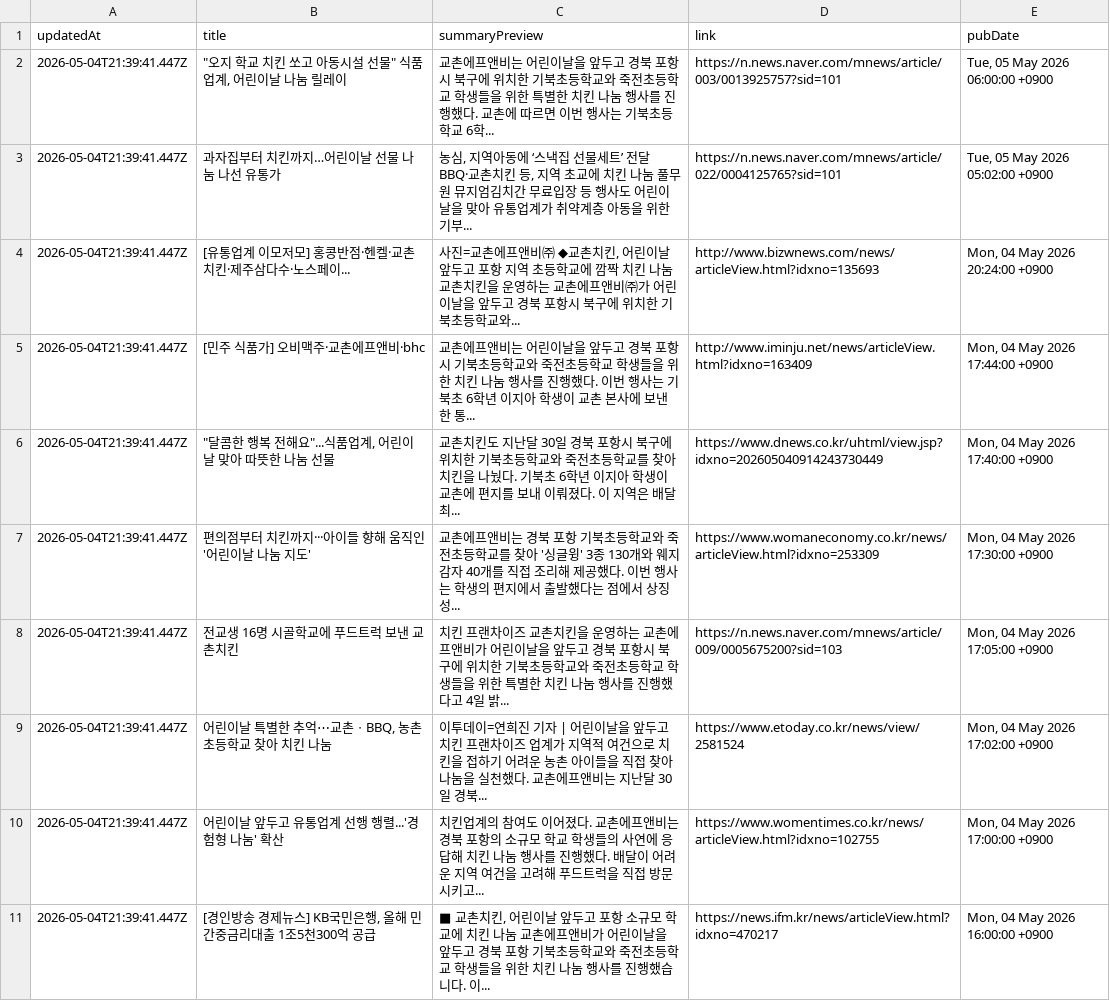
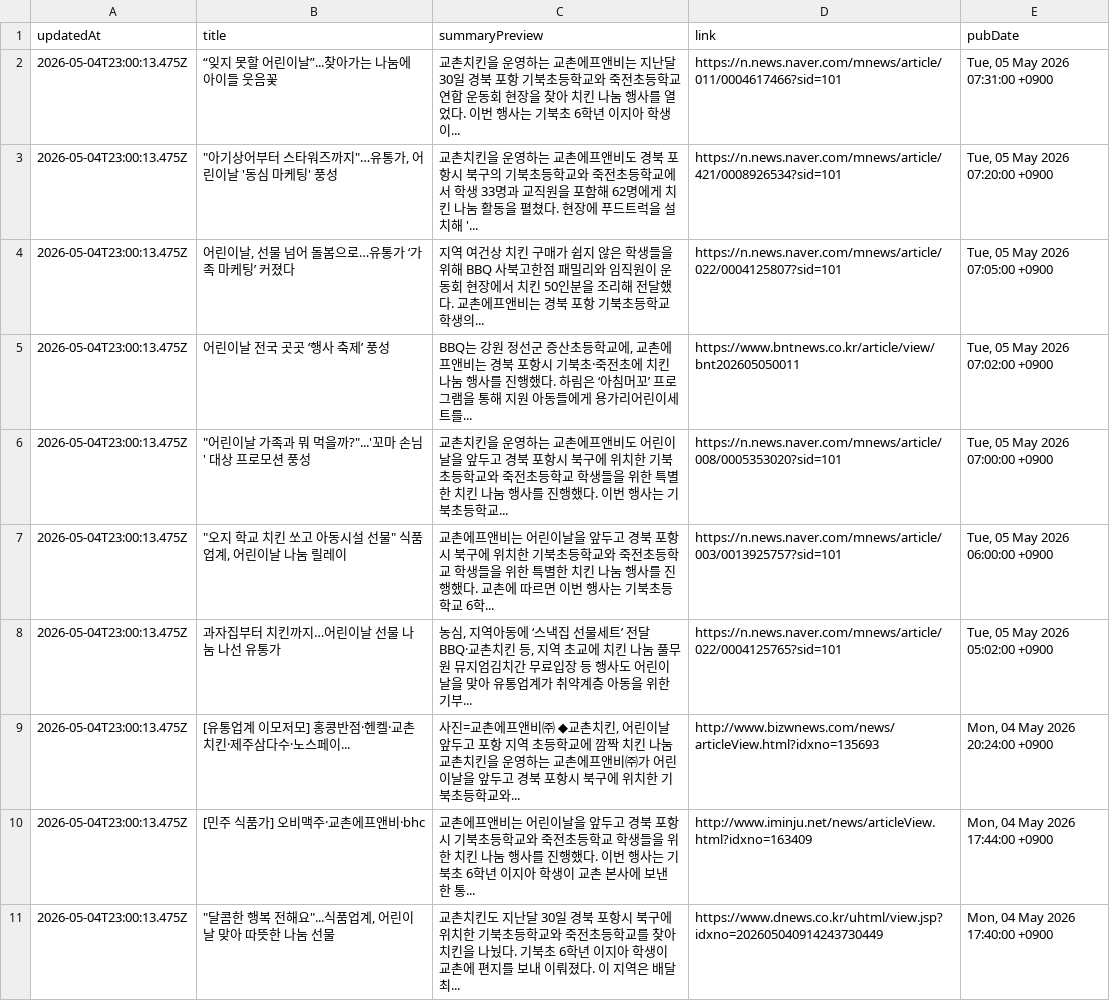
Before and after one commit to hermes-blue/chicken-mvp2-searching-style-cursor-, a CSV file: chicken-mvp/src/auto-kyochon-news.csv, drawn as a sheet.

```diff
--- a/chicken-mvp/src/auto-kyochon-news.csv
+++ b/chicken-mvp/src/auto-kyochon-news.csv
@@ -1,11 +1,11 @@
 "updatedAt","title","summaryPreview","link","pubDate"
-"2026-05-04T21:39:41.447Z","""오지 학교 치킨 쏘고 아동시설 선물"" 식품업계, 어린이날 나눔 릴레이","교촌에프앤비는 어린이날을 앞두고 경북 포항시 북구에 위치한 기북초등학교와 죽전초등학교 학생들을 위한 특별한 치킨 나눔 행사를 진행했다. 교촌에 따르면 이번 행사는 기북초등학교 6학...","https://n.news.naver.com/mnews/article/003/0013925757?sid=101","Tue, 05 May 2026 06:00:00 +0900"
-"2026-05-04T21:39:41.447Z","과자집부터 치킨까지…어린이날 선물 나눔 나선 유통가","농심, 지역아동에 ‘스낵집 선물세트’ 전달 BBQ·교촌치킨 등, 지역 초교에 치킨 나눔 풀무원 뮤지엄김치간 무료입장 등 행사도 어린이날을 맞아 유통업계가 취약계층 아동을 위한 기부...","https://n.news.naver.com/mnews/article/022/0004125765?sid=101","Tue, 05 May 2026 05:02:00 +0900"
-"2026-05-04T21:39:41.447Z","[유통업계 이모저모] 홍콩반점·헨켈·교촌치킨·제주삼다수·노스페이...","사진=교촌에프앤비㈜ ◆교촌치킨, 어린이날 앞두고 포항 지역 초등학교에 깜짝 치킨 나눔 교촌치킨을 운영하는 교촌에프앤비㈜가 어린이날을 앞두고 경북 포항시 북구에 위치한 기북초등학교와...","http://www.bizwnews.com/news/articleView.html?idxno=135693","Mon, 04 May 2026 20:24:00 +0900"
-"2026-05-04T21:39:41.447Z","[민주 식품가] 오비맥주·교촌에프앤비·bhc","교촌에프앤비는 어린이날을 앞두고 경북 포항시 기북초등학교와 죽전초등학교 학생들을 위한 치킨 나눔 행사를 진행했다. 이번 행사는 기북초 6학년 이지아 학생이 교촌 본사에 보낸 한 통...","http://www.iminju.net/news/articleView.html?idxno=163409","Mon, 04 May 2026 17:44:00 +0900"
-"2026-05-04T21:39:41.447Z","""달콤한 행복 전해요""...식품업계, 어린이날 맞아 따뜻한 나눔 선물","교촌치킨도 지난달 30일 경북 포항시 북구에 위치한 기북초등학교와 죽전초등학교를 찾아 치킨을 나눴다. 기북초 6학년 이지아 학생이 교촌에 편지를 보내 이뤄졌다. 이 지역은 배달 최...","https://www.dnews.co.kr/uhtml/view.jsp?idxno=202605040914243730449","Mon, 04 May 2026 17:40:00 +0900"
-"2026-05-04T21:39:41.447Z","편의점부터 치킨까지···아이들 향해 움직인 '어린이날 나눔 지도'","교촌에프앤비는 경북 포항 기북초등학교와 죽전초등학교를 찾아 '싱글윙' 3종 130개와 웨지감자 40개를 직접 조리해 제공했다. 이번 행사는 학생의 편지에서 출발했다는 점에서 상징성...","https://www.womaneconomy.co.kr/news/articleView.html?idxno=253309","Mon, 04 May 2026 17:30:00 +0900"
-"2026-05-04T21:39:41.447Z","전교생 16명 시골학교에 푸드트럭 보낸 교촌치킨","치킨 프랜차이즈 교촌치킨을 운영하는 교촌에프앤비가 어린이날을 앞두고 경북 포항시 북구에 위치한 기북초등학교와 죽전초등학교 학생들을 위한 특별한 치킨 나눔 행사를 진행했다고 4일 밝...","https://n.news.naver.com/mnews/article/009/0005675200?sid=103","Mon, 04 May 2026 17:05:00 +0900"
-"2026-05-04T21:39:41.447Z","어린이날 특별한 추억⋯교촌ㆍBBQ, 농촌 초등학교 찾아 치킨 나눔","이투데이=연희진 기자 | 어린이날을 앞두고 치킨 프랜차이즈 업계가 지역적 여건으로 치킨을 접하기 어려운 농촌 아이들을 직접 찾아 나눔을 실천했다. 교촌에프앤비는 지난달 30일 경북...","https://www.etoday.co.kr/news/view/2581524","Mon, 04 May 2026 17:02:00 +0900"
-"2026-05-04T21:39:41.447Z","어린이날 앞두고 유통업계 선행 행렬...'경험형 나눔' 확산","치킨업계의 참여도 이어졌다. 교촌에프앤비는 경북 포항의 소규모 학교 학생들의 사연에 응답해 치킨 나눔 행사를 진행했다. 배달이 어려운 지역 여건을 고려해 푸드트럭을 직접 방문시키고...","https://www.womentimes.co.kr/news/articleView.html?idxno=102755","Mon, 04 May 2026 17:00:00 +0900"
-"2026-05-04T21:39:41.447Z","[경인방송 경제뉴스] KB국민은행, 올해 민간중금리대출 1조5천300억 공급","■ 교촌치킨, 어린이날 앞두고 포항 소규모 학교에 치킨 나눔 교촌에프앤비가 어린이날을 앞두고 경북 포항 기북초등학교와 죽전초등학교 학생들을 위한 치킨 나눔 행사를 진행했습니다. 이...","https://news.ifm.kr/news/articleView.html?idxno=470217","Mon, 04 May 2026 16:00:00 +0900"
+"2026-05-04T23:00:13.475Z","“잊지 못할 어린이날”...찾아가는 나눔에 아이들 웃음꽃","교촌치킨을 운영하는 교촌에프앤비는 지난달 30일 경북 포항 기북초등학교와 죽전초등학교 연합 운동회 현장을 찾아 치킨 나눔 행사를 열었다. 이번 행사는 기북초 6학년 이지아 학생이...","https://n.news.naver.com/mnews/article/011/0004617466?sid=101","Tue, 05 May 2026 07:31:00 +0900"
+"2026-05-04T23:00:13.475Z","""아기상어부터 스타워즈까지""…유통가, 어린이날 '동심 마케팅' 풍성","교촌치킨을 운영하는 교촌에프앤비도 경북 포항시 북구의 기북초등학교와 죽전초등학교에서 학생 33명과 교직원을 포함해 62명에게 치킨 나눔 활동을 펼쳤다. 현장에 푸드트럭을 설치해 '...","https://n.news.naver.com/mnews/article/421/0008926534?sid=101","Tue, 05 May 2026 07:20:00 +0900"
+"2026-05-04T23:00:13.475Z","어린이날, 선물 넘어 돌봄으로…유통가 ‘가족 마케팅’ 커졌다","지역 여건상 치킨 구매가 쉽지 않은 학생들을 위해 BBQ 사북고한점 패밀리와 임직원이 운동회 현장에서 치킨 50인분을 조리해 전달했다. 교촌에프앤비는 경북 포항 기북초등학교 학생의...","https://n.news.naver.com/mnews/article/022/0004125807?sid=101","Tue, 05 May 2026 07:05:00 +0900"
+"2026-05-04T23:00:13.475Z","어린이날 전국 곳곳 ‘행사 축제’ 풍성","BBQ는 강원 정선군 증산초등학교에, 교촌에프앤비는 경북 포항시 기북초·죽전초에 치킨 나눔 행사를 진행했다. 하림은 ‘아침머꼬’ 프로그램을 통해 지원 아동들에게 용가리어린이세트를...","https://www.bntnews.co.kr/article/view/bnt202605050011","Tue, 05 May 2026 07:02:00 +0900"
+"2026-05-04T23:00:13.475Z","""어린이날 가족과 뭐 먹을까?""...'꼬마 손님' 대상 프로모션 풍성","교촌치킨을 운영하는 교촌에프앤비도 어린이날을 앞두고 경북 포항시 북구에 위치한 기북초등학교와 죽전초등학교 학생들을 위한 특별한 치킨 나눔 행사를 진행했다. 이번 행사는 기북초등학교...","https://n.news.naver.com/mnews/article/008/0005353020?sid=101","Tue, 05 May 2026 07:00:00 +0900"
+"2026-05-04T23:00:13.475Z","""오지 학교 치킨 쏘고 아동시설 선물"" 식품업계, 어린이날 나눔 릴레이","교촌에프앤비는 어린이날을 앞두고 경북 포항시 북구에 위치한 기북초등학교와 죽전초등학교 학생들을 위한 특별한 치킨 나눔 행사를 진행했다. 교촌에 따르면 이번 행사는 기북초등학교 6학...","https://n.news.naver.com/mnews/article/003/0013925757?sid=101","Tue, 05 May 2026 06:00:00 +0900"
+"2026-05-04T23:00:13.475Z","과자집부터 치킨까지…어린이날 선물 나눔 나선 유통가","농심, 지역아동에 ‘스낵집 선물세트’ 전달 BBQ·교촌치킨 등, 지역 초교에 치킨 나눔 풀무원 뮤지엄김치간 무료입장 등 행사도 어린이날을 맞아 유통업계가 취약계층 아동을 위한 기부...","https://n.news.naver.com/mnews/article/022/0004125765?sid=101","Tue, 05 May 2026 05:02:00 +0900"
+"2026-05-04T23:00:13.475Z","[유통업계 이모저모] 홍콩반점·헨켈·교촌치킨·제주삼다수·노스페이...","사진=교촌에프앤비㈜ ◆교촌치킨, 어린이날 앞두고 포항 지역 초등학교에 깜짝 치킨 나눔 교촌치킨을 운영하는 교촌에프앤비㈜가 어린이날을 앞두고 경북 포항시 북구에 위치한 기북초등학교와...","http://www.bizwnews.com/news/articleView.html?idxno=135693","Mon, 04 May 2026 20:24:00 +0900"
+"2026-05-04T23:00:13.475Z","[민주 식품가] 오비맥주·교촌에프앤비·bhc","교촌에프앤비는 어린이날을 앞두고 경북 포항시 기북초등학교와 죽전초등학교 학생들을 위한 치킨 나눔 행사를 진행했다. 이번 행사는 기북초 6학년 이지아 학생이 교촌 본사에 보낸 한 통...","http://www.iminju.net/news/articleView.html?idxno=163409","Mon, 04 May 2026 17:44:00 +0900"
+"2026-05-04T23:00:13.475Z","""달콤한 행복 전해요""...식품업계, 어린이날 맞아 따뜻한 나눔 선물","교촌치킨도 지난달 30일 경북 포항시 북구에 위치한 기북초등학교와 죽전초등학교를 찾아 치킨을 나눴다. 기북초 6학년 이지아 학생이 교촌에 편지를 보내 이뤄졌다. 이 지역은 배달 최...","https://www.dnews.co.kr/uhtml/view.jsp?idxno=202605040914243730449","Mon, 04 May 2026 17:40:00 +0900"
```
Also changed, not shown: 1 other file.
